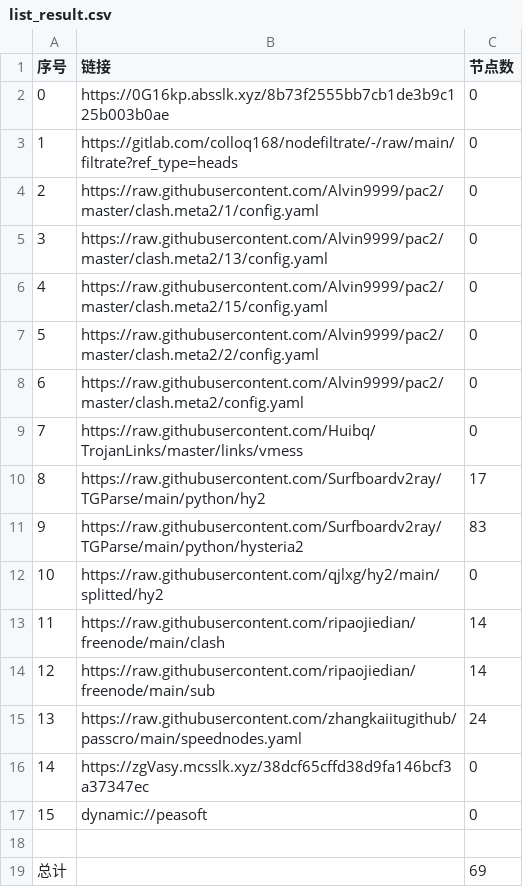
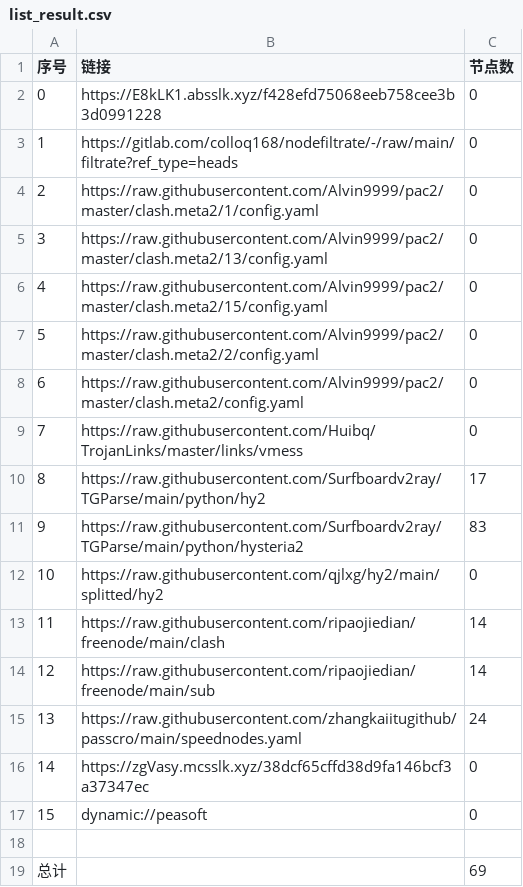
Before and after one commit to wjs-529/AutoMergePublicNodes, a CSV file: list_result.csv, drawn as a sheet.

```diff
--- a/list_result.csv
+++ b/list_result.csv
@@ -1,3 +1,3 @@
 序号,链接,节点数
-0,https://0G16kp.absslk.xyz/8b73f2555bb7cb1de3b9c125b003b0ae,0
+0,https://E8kLK1.absslk.xyz/f428efd75068eeb758cee3b3d0991228,0
 1,https://gitlab.com/colloq168/nodefiltrate/-/raw/main/filtrate?ref_type=heads,0
```
Also changed, not shown: 3 other files.
